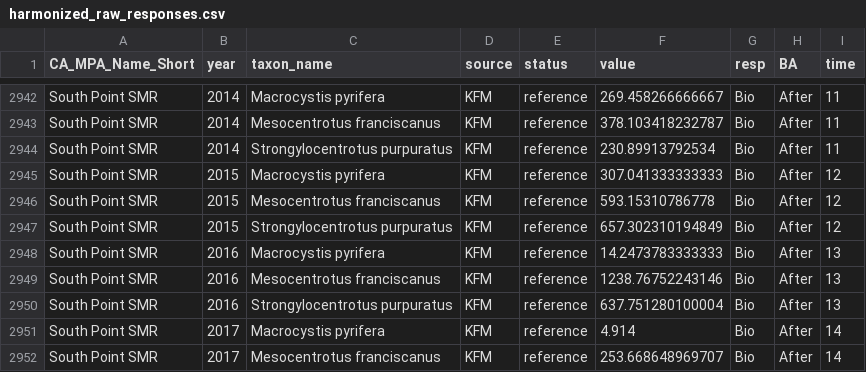
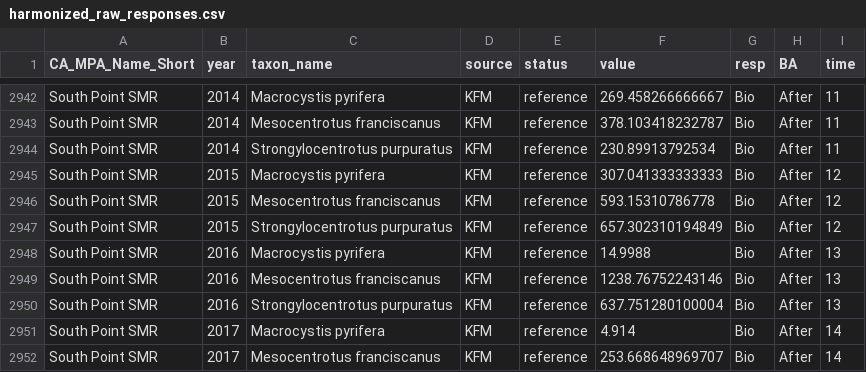
Before and after one commit to stier-lab/Donham-Stier-CA-MPA-Data-2026, a CSV file: output/harmonized/harmonized_raw_responses.csv, drawn as a sheet; only a part is shown, gaps mark what is left out; the diff covers the shown part only.

```diff
--- a/output/harmonized/harmonized_raw_responses.csv
+++ b/output/harmonized/harmonized_raw_responses.csv
@@ -2947,3 +2947,3 @@
 "South Point SMR",2015,"Strongylocentrotus purpuratus","KFM","reference",657.302310194849,"Bio","After",12
-"South Point SMR",2016,"Macrocystis pyrifera","KFM","reference",14.2473783333333,"Bio","After",13
+"South Point SMR",2016,"Macrocystis pyrifera","KFM","reference",14.9988,"Bio","After",13
 "South Point SMR",2016,"Mesocentrotus franciscanus","KFM","reference",1238.76752243146,"Bio","After",13
```
Also changed, not shown: 7 edited cells elsewhere in this file, output/harmonized/harmonized_response_ratios.csv, tables/average_responses.csv, 3 other files.
